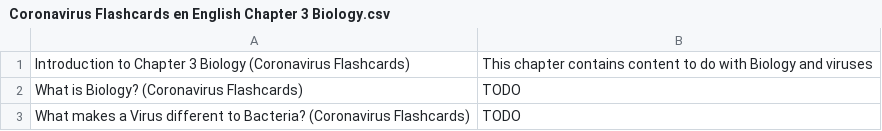
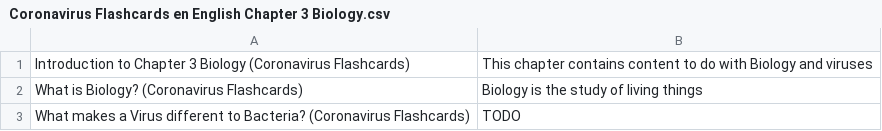
Before and after one commit to darigovresearch/Coronavirus-Flashcards, a CSV file: en/Coronavirus Flashcards en English Chapter 3 Biology.csv, drawn as a sheet.

```diff
--- a/en/Coronavirus Flashcards en English Chapter 3 Biology.csv
+++ b/en/Coronavirus Flashcards en English Chapter 3 Biology.csv
@@ -1,3 +1,3 @@
 Introduction to Chapter 3 Biology (Coronavirus Flashcards)|This chapter contains content to do with Biology and viruses
-What is Biology? (Coronavirus Flashcards)|TODO
+What is Biology? (Coronavirus Flashcards)|Biology is the study of living things
 What makes a Virus different to Bacteria? (Coronavirus Flashcards)|TODO
```
Also changed, not shown: en/Coronavirus Flashcards en English Chapter 1 Glossary of terms.csv, en/Coronavirus Flashcards en English Chapter 10 Appendix - Flashcards FAQs.csv, 3 other files.
